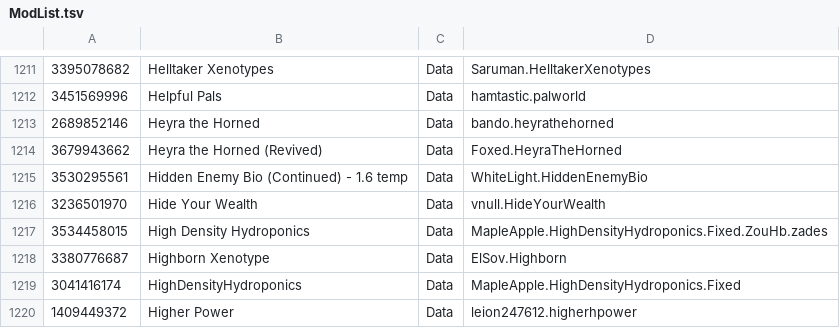
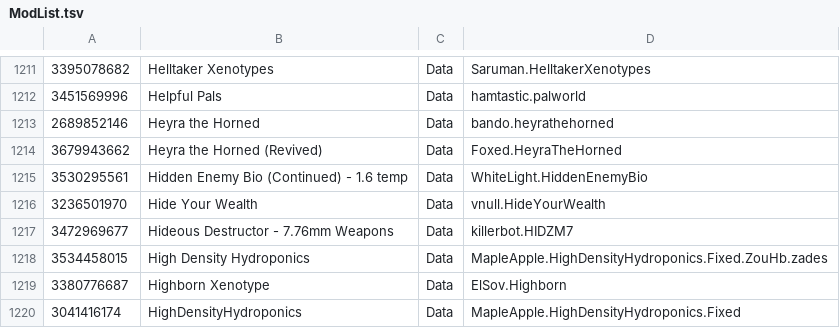
Before and after one commit to RimWorldKorea/RMK, a TSV file: ModList.tsv, drawn as a sheet; only a part is shown, gaps mark what is left out; the shorter side is filled out with more unchanged rows; the diff names each change by its address in the sheet, - before the commit and + after, or states it on an @@ line.

Commit message:
Hideous Destructor - 7.76mm Weapons 번역 추가
https: //discord.com/channels/1256972928944312340/1408387074247102547/1563498059734982687
Co-Authored-By: Gaaalll <343986781+gaaalll@users.noreply.github.com>

```diff
--- a/ModList.tsv
+++ b/ModList.tsv
+row 1217: 3472969677 | Hideous Destructor - 7.76mm Weapons | Data | killerbot.HIDZM7
```
Also changed, not shown: 15 other files.
